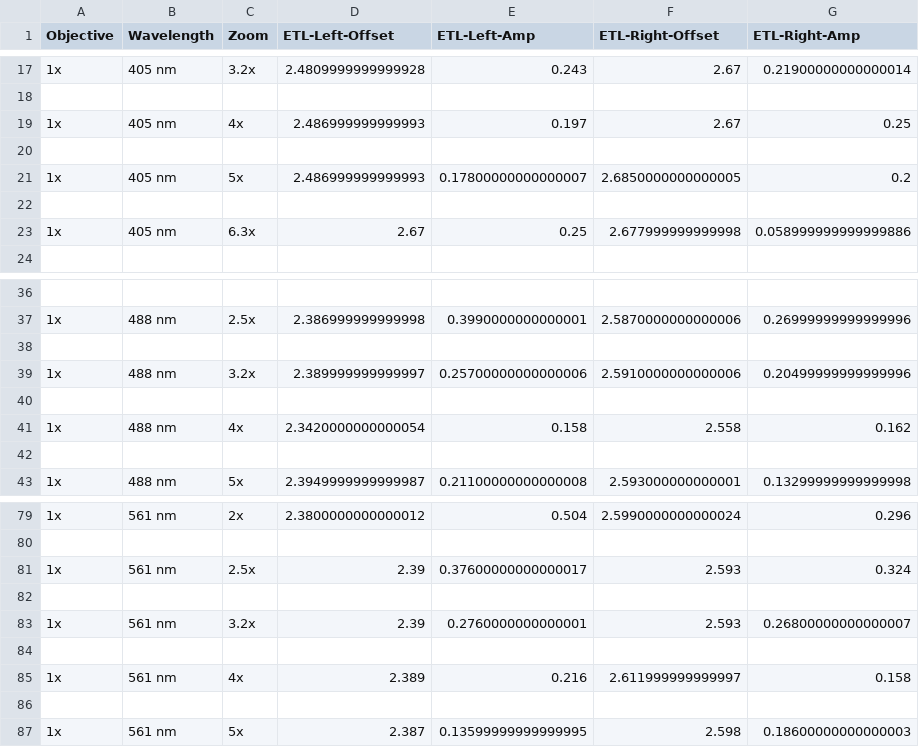
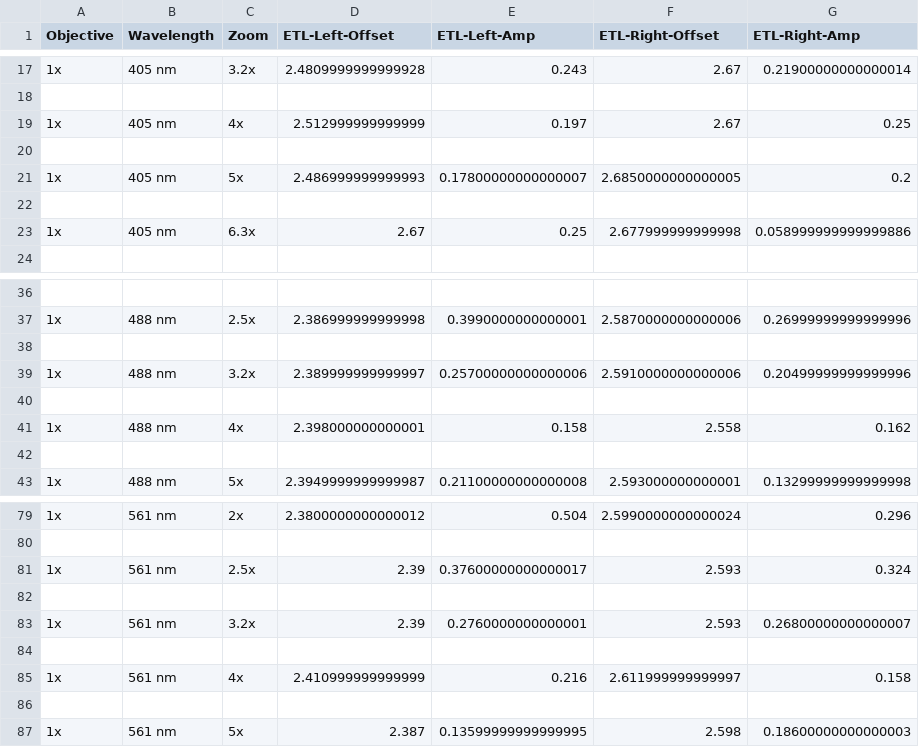
Before and after one commit to mesoSPIM/mesoSPIM-control, a CSV file: mesoSPIM/config/etl_parameters/ETL-parameters.csv, drawn as a sheet; only a part is shown, gaps mark what is left out.

```diff
--- a/mesoSPIM/config/etl_parameters/ETL-parameters.csv
+++ b/mesoSPIM/config/etl_parameters/ETL-parameters.csv
@@ -18,3 +18,3 @@ Objective;Wavelength;Zoom;ETL-Left-Offset;ETL-Left-Amp;ETL-Right-Offset;ETL-Righ
 
-1x;405 nm;4x;2.486999999999993;0.197;2.67;0.25
+1x;405 nm;4x;2.512999999999999;0.197;2.67;0.25
 
@@ -40,3 +40,3 @@ Objective;Wavelength;Zoom;ETL-Left-Offset;ETL-Left-Amp;ETL-Right-Offset;ETL-Righ
 
-1x;488 nm;4x;2.3420000000000054;0.158;2.558;0.162
+1x;488 nm;4x;2.398000000000001;0.158;2.558;0.162
 
@@ -84,3 +84,3 @@ Objective;Wavelength;Zoom;ETL-Left-Offset;ETL-Left-Amp;ETL-Right-Offset;ETL-Righ
 
-1x;561 nm;4x;2.389;0.216;2.611999999999997;0.158
+1x;561 nm;4x;2.410999999999999;0.216;2.611999999999997;0.158
 
```
Also changed, not shown: 3 other files.
